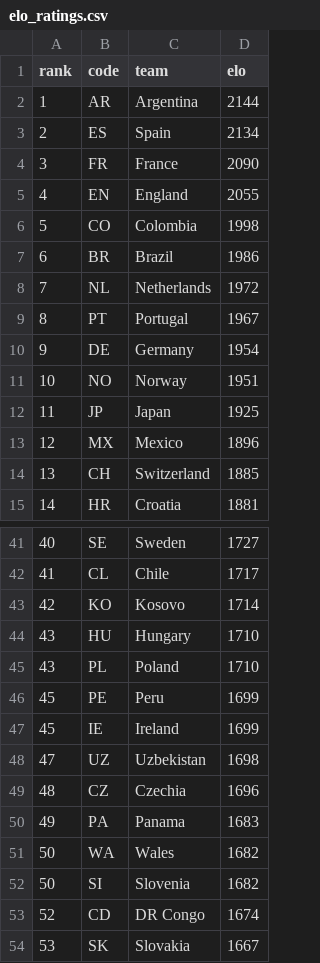
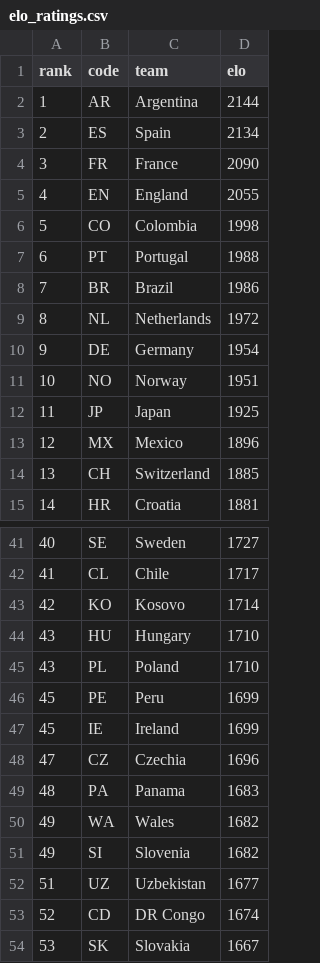
Before and after one commit to vault-studio/Mundial, a CSV file: data/raw/elo_ratings.csv, drawn as a sheet; only a part is shown, gaps mark what is left out.

```diff
--- a/data/raw/elo_ratings.csv
+++ b/data/raw/elo_ratings.csv
@@ -6,5 +6,5 @@ rank,code,team,elo
 5,CO,"Colombia",1998
-6,BR,"Brazil",1986
-7,NL,"Netherlands",1972
-8,PT,"Portugal",1967
+6,PT,"Portugal",1988
+7,BR,"Brazil",1986
+8,NL,"Netherlands",1972
 9,DE,"Germany",1954
@@ -47,7 +47,7 @@ rank,code,team,elo
 45,IE,"Ireland",1699
-47,UZ,"Uzbekistan",1698
-48,CZ,"Czechia",1696
-49,PA,"Panama",1683
-50,WA,"Wales",1682
-50,SI,"Slovenia",1682
+47,CZ,"Czechia",1696
+48,PA,"Panama",1683
+49,WA,"Wales",1682
+49,SI,"Slovenia",1682
+51,UZ,"Uzbekistan",1677
 52,CD,"DR Congo",1674
```
Also changed, not shown: 15 other files.
